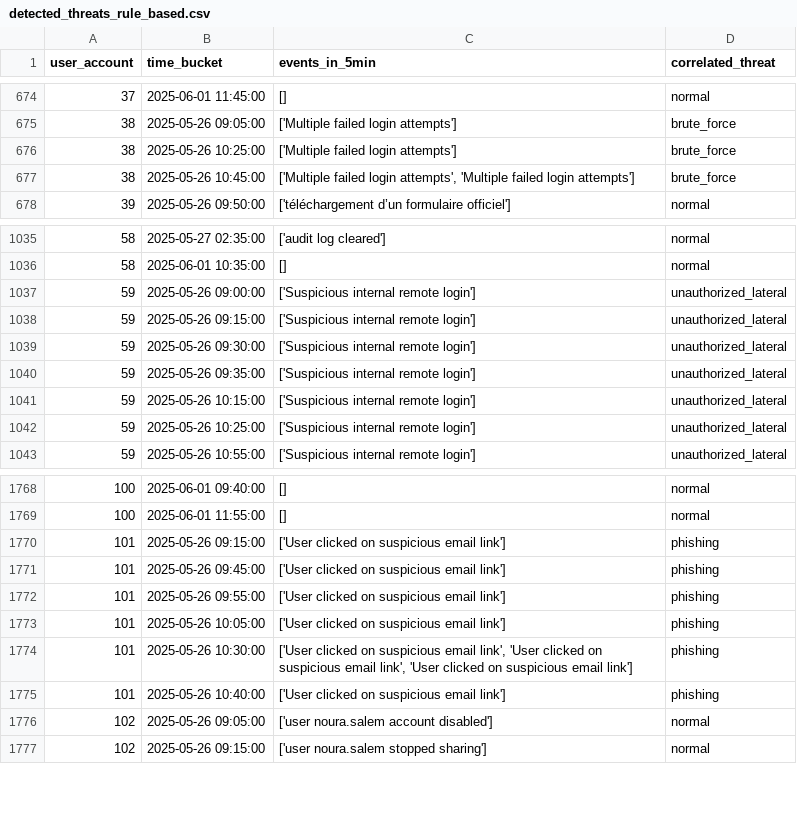
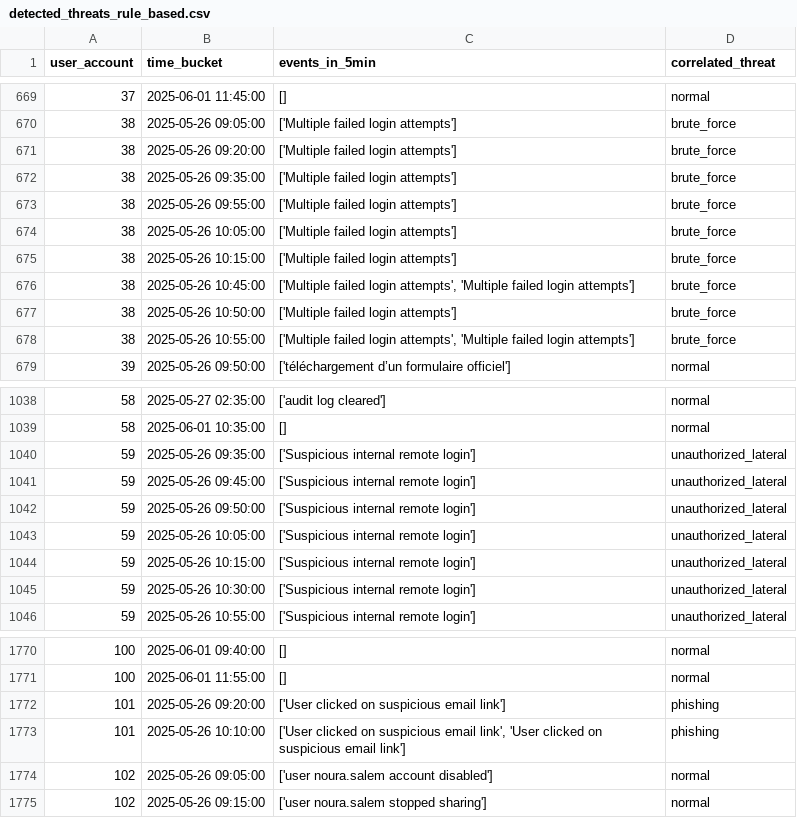
Before and after one commit to ismai1sa/Threat_Detection, a CSV file: detected_threats_rule_based.csv, drawn as a sheet; only a part is shown, gaps mark what is left out; the diff covers the shown part only.

```diff
--- a/detected_threats_rule_based.csv
+++ b/detected_threats_rule_based.csv
@@ -675,4 +670,10 @@ user_account,time_bucket,events_in_5min,correlated_threat
 38,2025-05-26 09:05:00,['Multiple failed login attempts'],brute_force
-38,2025-05-26 10:25:00,['Multiple failed login attempts'],brute_force
+38,2025-05-26 09:20:00,['Multiple failed login attempts'],brute_force
+38,2025-05-26 09:35:00,['Multiple failed login attempts'],brute_force
+38,2025-05-26 09:55:00,['Multiple failed login attempts'],brute_force
+38,2025-05-26 10:05:00,['Multiple failed login attempts'],brute_force
+38,2025-05-26 10:15:00,['Multiple failed login attempts'],brute_force
 38,2025-05-26 10:45:00,"['Multiple failed login attempts', 'Multiple failed login attempts']",brute_force
+38,2025-05-26 10:50:00,['Multiple failed login attempts'],brute_force
+38,2025-05-26 10:55:00,"['Multiple failed login attempts', 'Multiple failed login attempts']",brute_force
 39,2025-05-26 09:50:00,['téléchargement d’un formulaire officiel'],normal
@@ -1036,8 +1039,8 @@ user_account,time_bucket,events_in_5min,correlated_threat
 58,2025-06-01 10:35:00,[],normal
-59,2025-05-26 09:00:00,['Suspicious internal remote login'],unauthorized_lateral
-59,2025-05-26 09:15:00,['Suspicious internal remote login'],unauthorized_lateral
-59,2025-05-26 09:30:00,['Suspicious internal remote login'],unauthorized_lateral
 59,2025-05-26 09:35:00,['Suspicious internal remote login'],unauthorized_lateral
+59,2025-05-26 09:45:00,['Suspicious internal remote login'],unauthorized_lateral
+59,2025-05-26 09:50:00,['Suspicious internal remote login'],unauthorized_lateral
+59,2025-05-26 10:05:00,['Suspicious internal remote login'],unauthorized_lateral
 59,2025-05-26 10:15:00,['Suspicious internal remote login'],unauthorized_lateral
-59,2025-05-26 10:25:00,['Suspicious internal remote login'],unauthorized_lateral
+59,2025-05-26 10:30:00,['Suspicious internal remote login'],unauthorized_lateral
 59,2025-05-26 10:55:00,['Suspicious internal remote login'],unauthorized_lateral
@@ -1769,8 +1771,4 @@ user_account,time_bucket,events_in_5min,correlated_threat
 100,2025-06-01 11:55:00,[],normal
-101,2025-05-26 09:15:00,['User clicked on suspicious email link'],phishing
-101,2025-05-26 09:45:00,['User clicked on suspicious email link'],phishing
-101,2025-05-26 09:55:00,['User clicked on suspicious email link'],phishing
-101,2025-05-26 10:05:00,['User clicked on suspicious email link'],phishing
-101,2025-05-26 10:30:00,"['User clicked on suspicious email link', 'User clicked on suspicious email link', 'User clicked on suspicious email link']",phishing
-101,2025-05-26 10:40:00,['User clicked on suspicious email link'],phishing
+101,2025-05-26 09:20:00,['User clicked on suspicious email link'],phishing
+101,2025-05-26 10:10:00,"['User clicked on suspicious email link', 'User clicked on suspicious email link']",phishing
 102,2025-05-26 09:05:00,['user noura.salem account disabled'],normal
```
Also changed, not shown: 6 added rows, 12 removed rows and 23 edited cells elsewhere in this file, user_activity_correlation_5min.csv, 5 other files.
